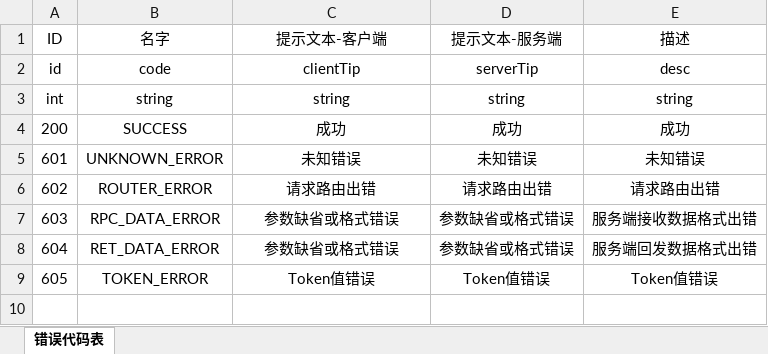
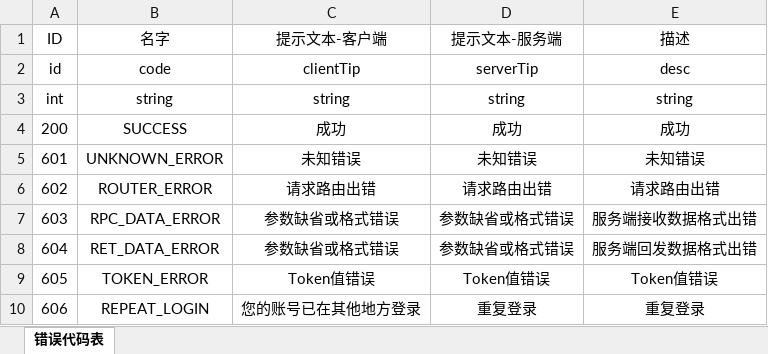
Before and after one commit to GrayGuardian/gcard-server, an Excel workbook: tool/template/template.xlsx, sheet 错误代码表, drawn as a sheet; values as stored, in another font and other column widths than the file's, no borders; the diff names each change by its address in the sheet, - before the commit and + after, or states it on an @@ line.

```diff
--- a/tool/template/template.xlsx (sheet 错误代码表)
+++ b/tool/template/template.xlsx (sheet 错误代码表)
+row 10: 606 | REPEAT_LOGIN | 您的账号已在其他地方登录 | 重复登录 | 重复登录
```
Also changed, not shown: 17 other files.
